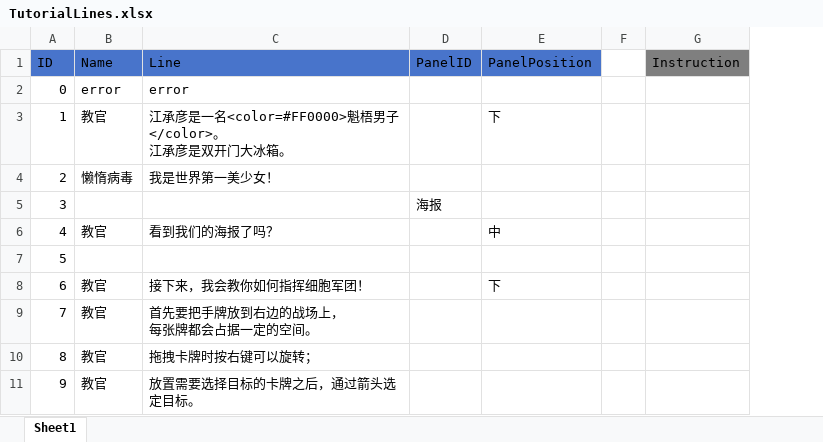
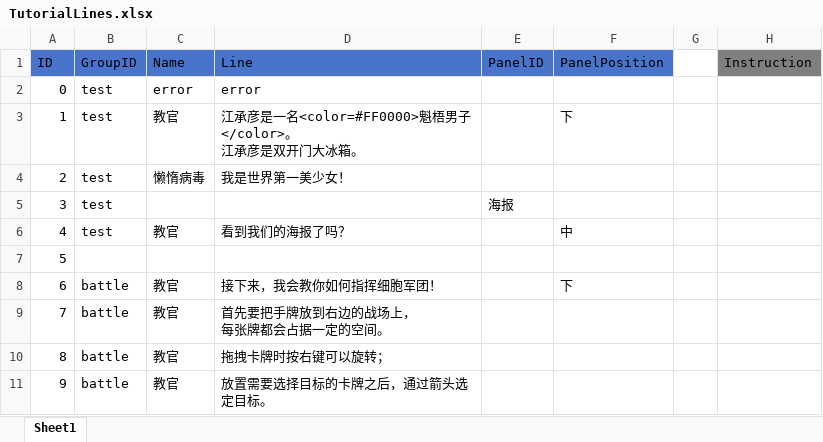
Before and after one commit to socks1024/Slay-the-Virus-2, an Excel workbook: Assets/Resources/ScriptableObjects/Tutorial/Excel/TutorialLines.xlsx, sheet Sheet1, drawn as a sheet; only a part is shown; values as stored, in another font and other column widths than the file's, no borders; the diff names each change by its address in the sheet, - before the commit and + after, or states it on an @@ line.

Commit message:
Dialogue Group

```diff
--- a/Assets/Resources/ScriptableObjects/Tutorial/Excel/TutorialLines.xlsx (sheet Sheet1)
+++ b/Assets/Resources/ScriptableObjects/Tutorial/Excel/TutorialLines.xlsx (sheet Sheet1)
+column B (GroupID), rows 2-11: test | test | test | test | test |  | battle | battle | battle | battle
```
Also changed, not shown: 6 other files.
